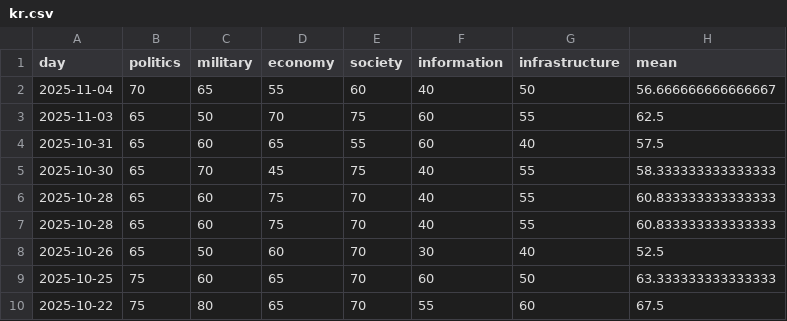
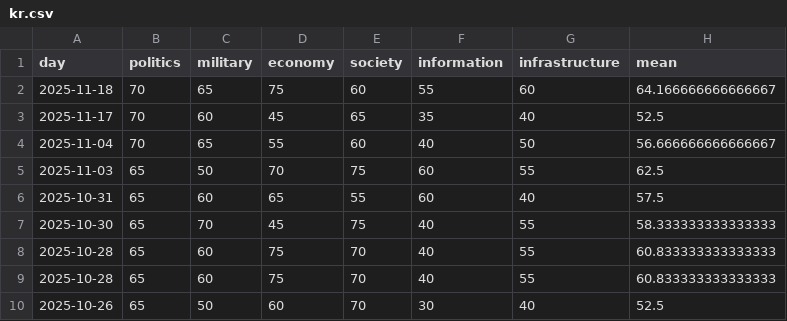
Before and after one commit to hectorcho/ktitan-public, a CSV file: pmesii/kr.csv, drawn as a sheet; only a part is shown; the shorter side is filled out with more unchanged rows; the diff names each change by its address in the sheet, - before the commit and + after, or states it on an @@ line.

```diff
--- a/pmesii/kr.csv
+++ b/pmesii/kr.csv
+row 2: 2025-11-18 | 70 | 65 | 75 | 60 | 55 | 60 | 64.166666666666667
+row 3: 2025-11-17 | 70 | 60 | 45 | 65 | 35 | 40 | 52.5
```
Also changed, not shown: 54 other files.
